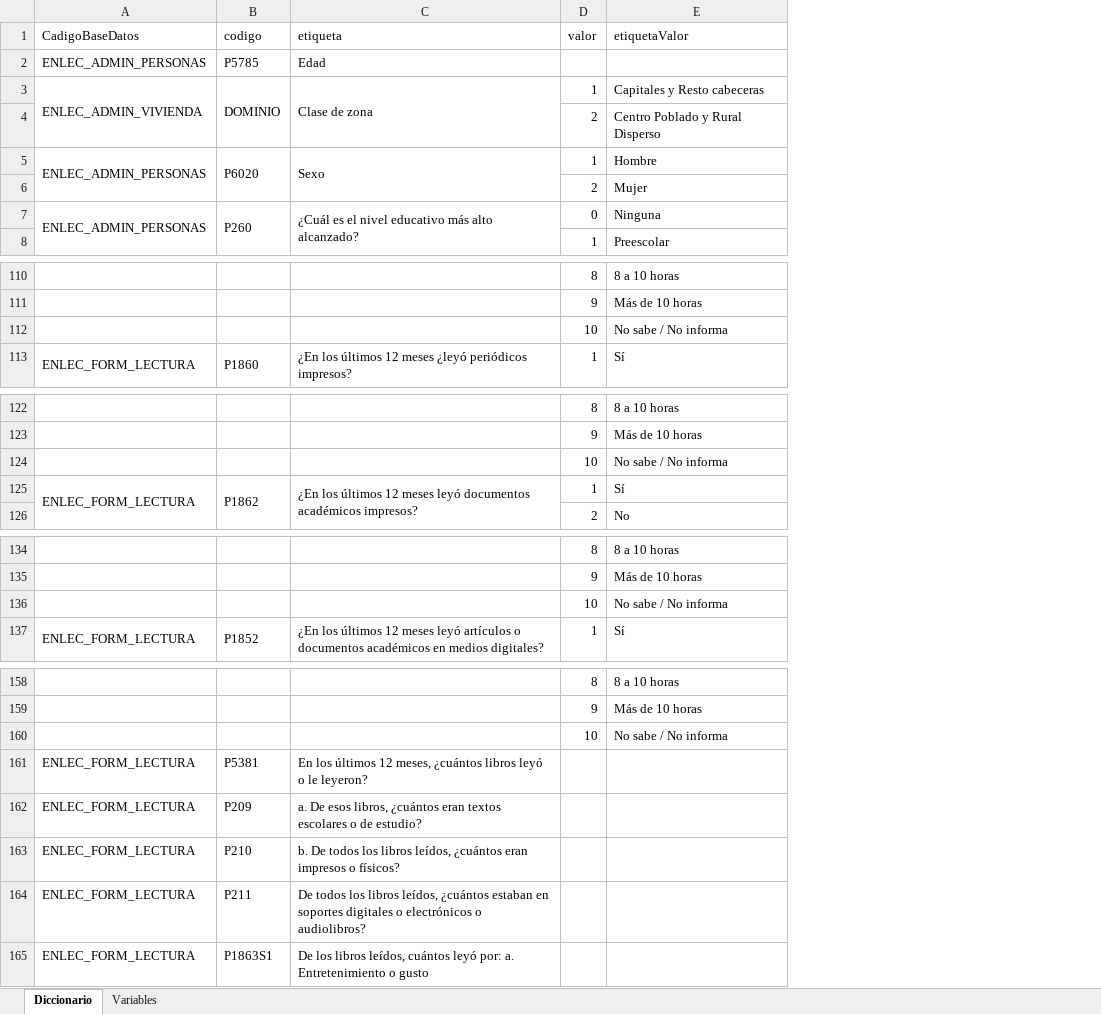
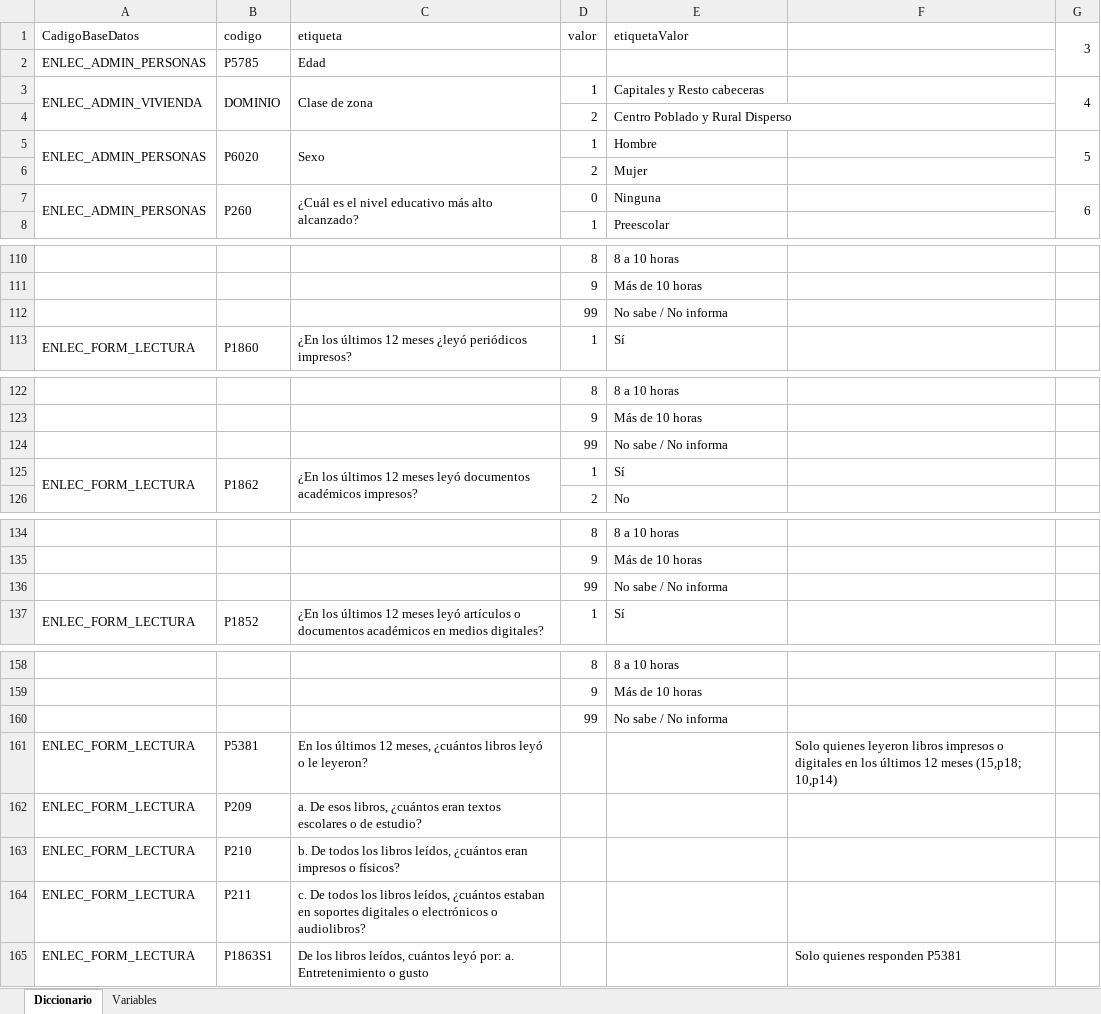
Before and after one commit to edwin9532/R, an Excel workbook: Diccionario.xlsx, sheet Diccionario, drawn as a sheet; only a part is shown, gaps mark what is left out; values as stored, in another font and other column widths than the file's, no cell formats; the diff covers the shown part only; the diff names each change by its address in the sheet, - before the commit and + after, or states it on an @@ line.

Commit message:
Update Diccionario.xlsx

```diff
--- a/Diccionario.xlsx (sheet Diccionario)
+++ b/Diccionario.xlsx (sheet Diccionario)
+column F, rows 161-165: Solo quienes leyeron libros impresos o digitales en los últimos 12 meses (15,p18; 10,p14) |  |  |  | Solo quienes responden P5381
+column G (3), rows 3-7: 4 |  | 5 |  | 6
-D112 (valor): 10
+D112 (valor): 99
-D124 (valor): 10
+D124 (valor): 99
-D136 (valor): 10
+D136 (valor): 99
-D160 (valor): 10
+D160 (valor): 99
-C164 (etiqueta): De todos…
+C164 (etiqueta): c. De todos…
```
Also changed, not shown: 1 edited cell elsewhere in this sheet, cell formats.
